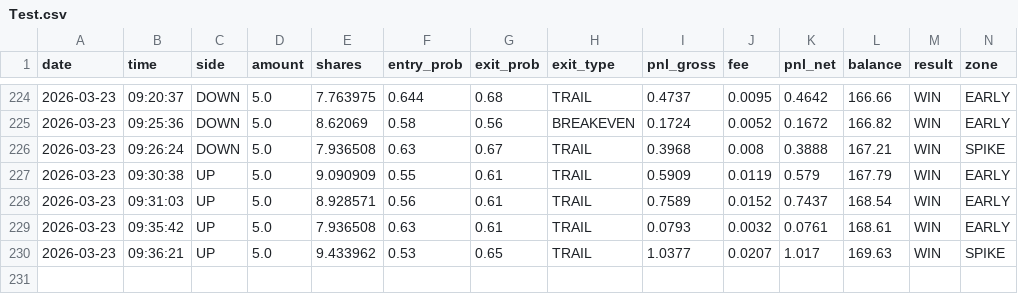
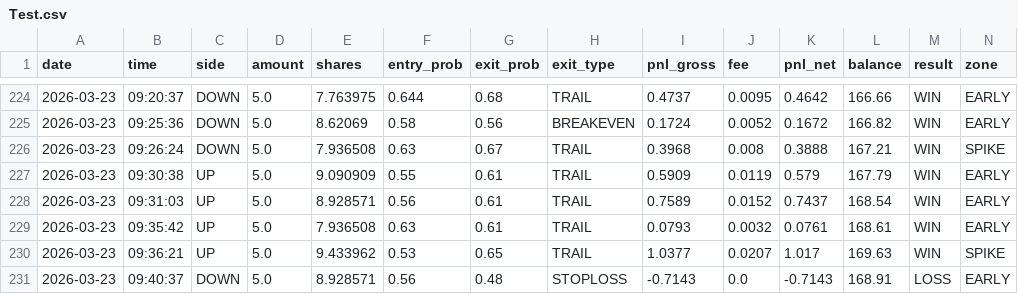
Before and after one commit to gutu99/bot-dashboard, a CSV file: Test.csv, drawn as a sheet; only a part is shown, gaps mark what is left out; rows hold the shown columns only; the diff names each change by its address in the sheet, - before the commit and + after, or states it on an @@ line.

```diff
--- a/Test.csv
+++ b/Test.csv
+row 231: 2026-03-23 | 09:40:37 | DOWN | 5.0 | 8.928571 | 0.56 | 0.48 | STOPLOSS | -0.7143 | 0.0 | -0.7143 | 168.91 | LOSS | EARLY
```
Also changed, not shown: Test1.csv.
